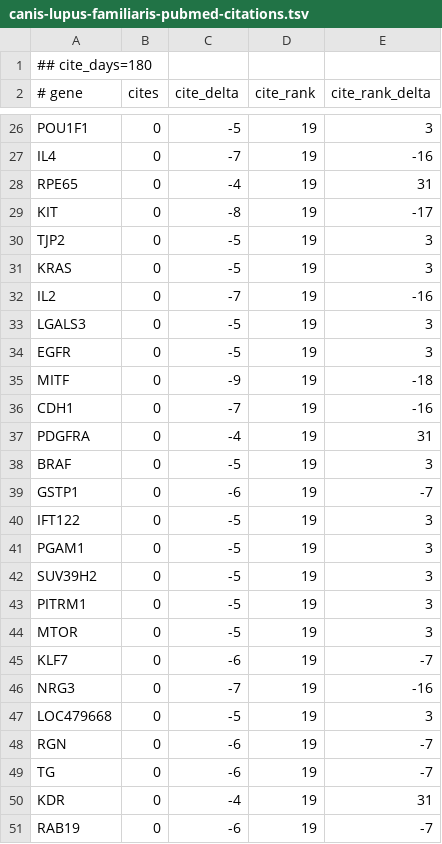
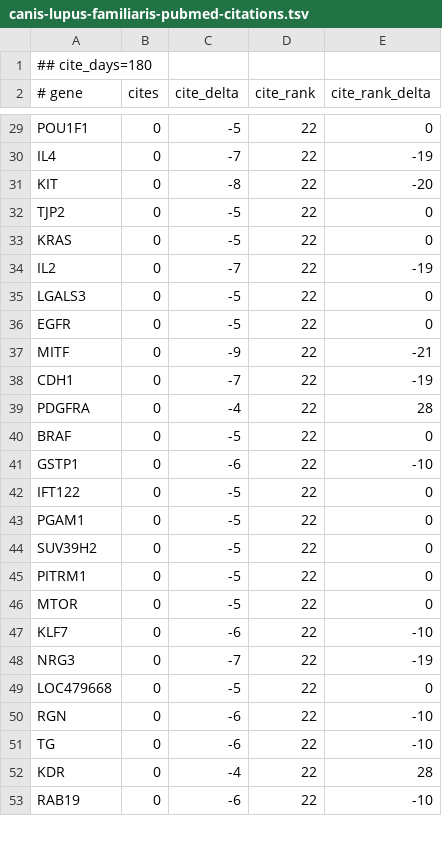
Before and after one commit to broadinstitute/gene-hints, a TSV file: data/canis-lupus-familiaris-pubmed-citations.tsv, drawn as a sheet; only a part is shown, gaps mark what is left out; removed rows and columns are numbered as before the commit, all else as after; the diff covers the shown part only; the diff names each change by its address in the sheet, - before the commit and + after, or states it on an @@ line.

```diff
--- a/data/canis-lupus-familiaris-pubmed-citations.tsv
+++ b/data/canis-lupus-familiaris-pubmed-citations.tsv
-D29:D30 (cite_rank): 19
+D29:D30 (cite_rank): 22
-E29 (cite_rank_delta): 3
+E29 (cite_rank_delta): 0
-E30 (cite_rank_delta): -16
+E30 (cite_rank_delta): -19
-row 28: RPE65 | 0 | -4 | 19 | 31
-D31:D53 (cite_rank): 19
+D31:D53 (cite_rank): 22
-E31 (cite_rank_delta): -17
+E31 (cite_rank_delta): -20
-E32:E33 (cite_rank_delta): 3
+E32:E33 (cite_rank_delta): 0
-E34 (cite_rank_delta): -16
+E34 (cite_rank_delta): -19
-E35:E36 (cite_rank_delta): 3
+E35:E36 (cite_rank_delta): 0
-E37 (cite_rank_delta): -18
+E37 (cite_rank_delta): -21
-E38 (cite_rank_delta): -16
+E38 (cite_rank_delta): -19
-E39 (cite_rank_delta): 31
+E39 (cite_rank_delta): 28
-E40 (cite_rank_delta): 3
+E40 (cite_rank_delta): 0
-E41 (cite_rank_delta): -7
+E41 (cite_rank_delta): -10
-E42:E46 (cite_rank_delta): 3
+E42:E46 (cite_rank_delta): 0
-E47 (cite_rank_delta): -7
+E47 (cite_rank_delta): -10
-E48 (cite_rank_delta): -16
+E48 (cite_rank_delta): -19
-E49 (cite_rank_delta): 3
+E49 (cite_rank_delta): 0
-E50:E51 (cite_rank_delta): -7
+E50:E51 (cite_rank_delta): -10
-E52 (cite_rank_delta): 31
+E52 (cite_rank_delta): 28
-E53 (cite_rank_delta): -7
+E53 (cite_rank_delta): -10
```
Also changed, not shown: 3 added rows and 80 edited cells elsewhere in this file, data/felis-catus-pubmed-citations.tsv, data/mus-musculus-pubmed-citations.tsv, 2 other files.
